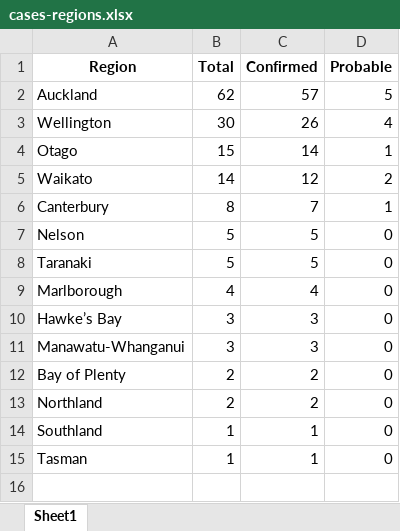
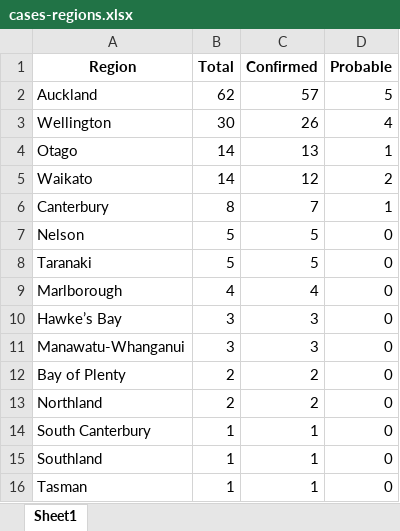
Before and after one commit to nzherald/nz-covid19-data, an Excel workbook: data/cases-regions.xlsx, sheet Sheet1, drawn as a sheet; values as stored, in another font and other column widths than the file's, no borders; the diff names each change by its address in the sheet, - before the commit and + after, or states it on an @@ line.

```diff
--- a/data/cases-regions.xlsx (sheet Sheet1)
+++ b/data/cases-regions.xlsx (sheet Sheet1)
-B4 (Total): 15
+B4 (Total): 14
-C4 (Confirmed): 14
+C4 (Confirmed): 13
+row 14: South Canterbury | 1 | 1 | 0
```
Also changed, not shown: data/cases.xlsx, 2 other files.
